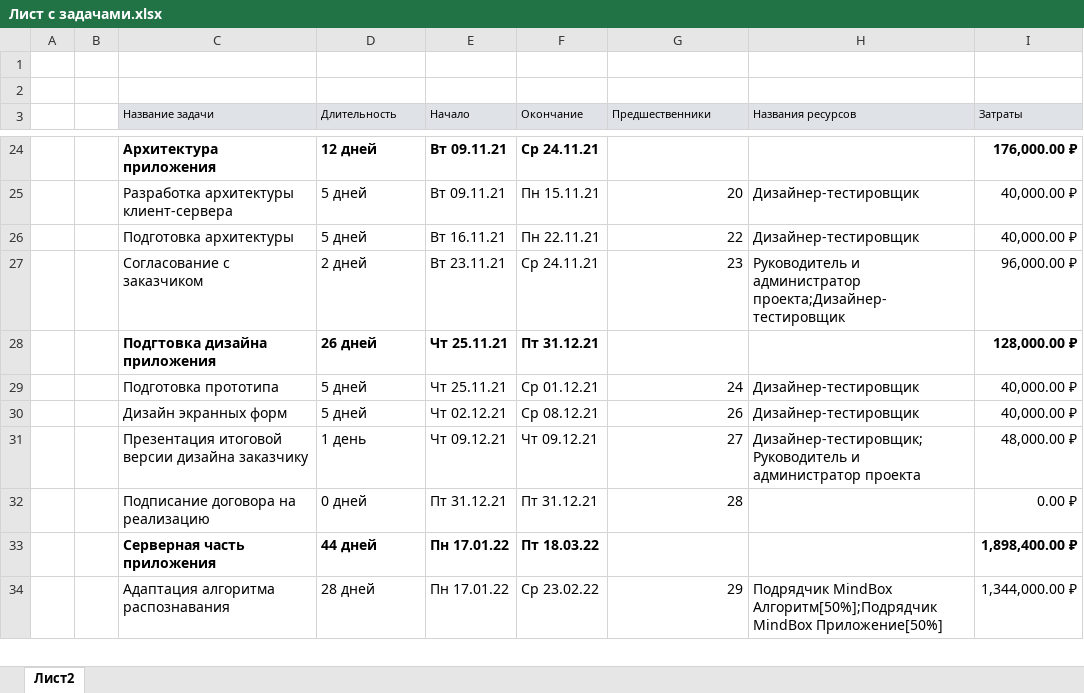
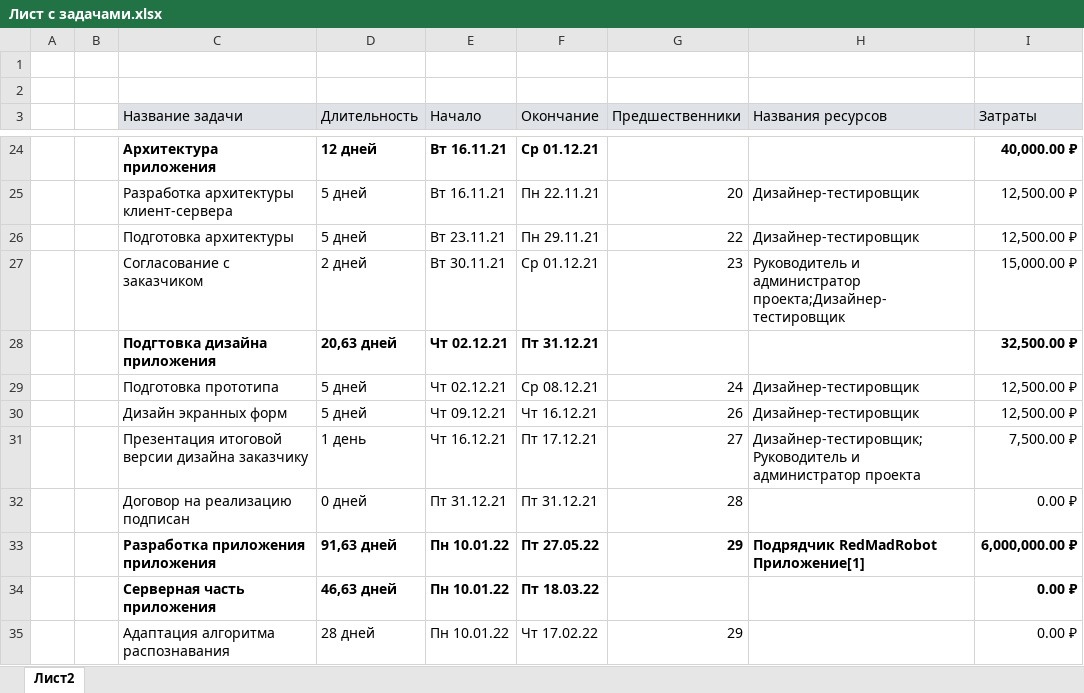
Before and after one commit to JacKira/IT_project, an Excel workbook: Аналитика проекта/Лист с задачами.xlsx, sheet Лист2, drawn as a sheet; only a part is shown, gaps mark what is left out; values as stored, in another font and other column widths than the file's, no borders; addresses are those after the commit; the diff covers the shown part only; the diff names each change by its address in the sheet, - before the commit and + after, or states it on an @@ line.

```diff
--- a/Аналитика проекта/Лист с задачами.xlsx (sheet Лист2)
+++ b/Аналитика проекта/Лист с задачами.xlsx (sheet Лист2)
@@ C3:I3 text size: larger @@
-E24:E25 (Начало): Вт 09.11.21
+E24:E25 (Начало): Вт 16.11.21
-F24 (Окончание): Ср 24.11.21
+F24 (Окончание): Ср 01.12.21
-I24 (Затраты): 176,000.00 ₽
+I24 (Затраты): 40,000.00 ₽
-F25 (Окончание): Пн 15.11.21
+F25 (Окончание): Пн 22.11.21
-I25:I26 (Затраты): 40,000.00 ₽
+I25:I26 (Затраты): 12,500.00 ₽
-E26 (Начало): Вт 16.11.21
+E26 (Начало): Вт 23.11.21
-F26 (Окончание): Пн 22.11.21
+F26 (Окончание): Пн 29.11.21
-E27 (Начало): Вт 23.11.21
+E27 (Начало): Вт 30.11.21
-F27 (Окончание): Ср 24.11.21
+F27 (Окончание): Ср 01.12.21
-I27 (Затраты): 96,000.00 ₽
+I27 (Затраты): 15,000.00 ₽
-D28 (Длительность): 26 дней
+D28 (Длительность): 20,63 дней
-E28:E29 (Начало): Чт 25.11.21
+E28:E29 (Начало): Чт 02.12.21
-I28 (Затраты): 128,000.00 ₽
+I28 (Затраты): 32,500.00 ₽
-F29 (Окончание): Ср 01.12.21
+F29 (Окончание): Ср 08.12.21
-I29:I30 (Затраты): 40,000.00 ₽
+I29:I30 (Затраты): 12,500.00 ₽
-E30 (Начало): Чт 02.12.21
+E30 (Начало): Чт 09.12.21
-F30 (Окончание): Ср 08.12.21
+F30 (Окончание): Чт 16.12.21
-E31 (Начало): Чт 09.12.21
+E31 (Начало): Чт 16.12.21
-F31 (Окончание): Чт 09.12.21
+F31 (Окончание): Пт 17.12.21
-I31 (Затраты): 48,000.00 ₽
+I31 (Затраты): 7,500.00 ₽
-C32 (Название задачи): Подписание договора на реализацию
+C32 (Название задачи): Договор на реализацию подписан
+row 33:  |  | Разработка приложения приложения | 91,63 дней | Пн 10.01.22 | Пт 27.05.22 | 29 | Подрядчик RedMadRobot Приложение[1] | 6,000,000.00 ₽
-D34 (Длительность): 44 дней
+D34 (Длительность): 46,63 дней
-E34:E35 (Начало): Пн 17.01.22
+E34:E35 (Начало): Пн 10.01.22
-I34 (Затраты): 1,898,400.00 ₽
+I34 (Затраты): 0.00 ₽
-F35 (Окончание): Ср 23.02.22
+F35 (Окончание): Чт 17.02.22
-H35 (Названия ресурсов): Подрядчик MindBox Алгоритм[50%];Подрядчик MindBox Приложение[50%]
+H35 (Названия ресурсов): (empty)
-I35 (Затраты): 1,344,000.00 ₽
+I35 (Затраты): 0.00 ₽
```
Also changed, not shown: 182 edited cells elsewhere in this sheet, 6 other files.
